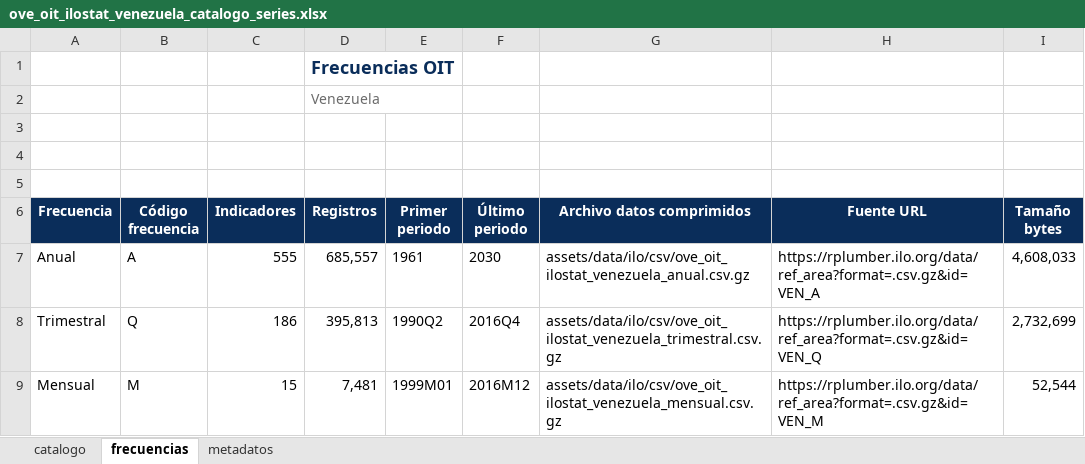
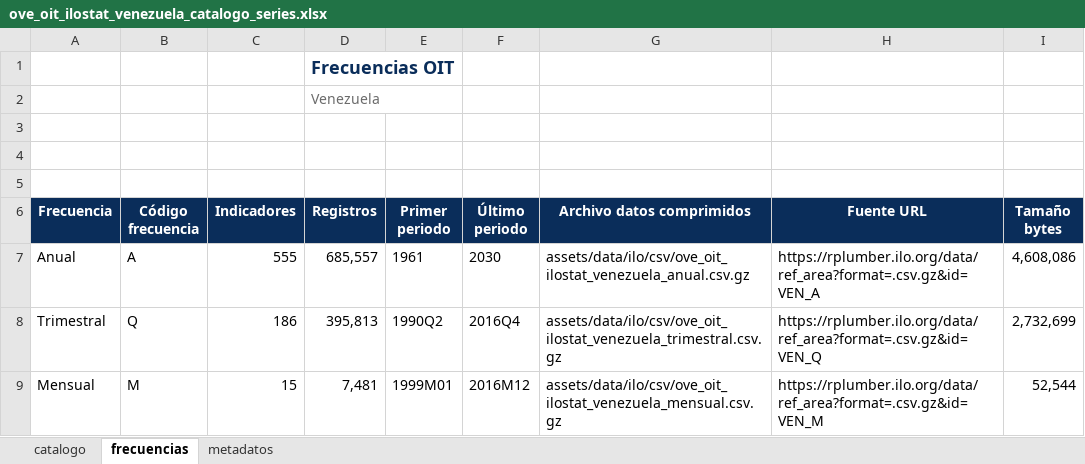
Before and after one commit to CarlosMarzol/OVE-web-github, an Excel workbook: assets/data/ilo/excel/ove_oit_ilostat_venezuela_catalogo_series.xlsx, sheet frecuencias, drawn as a sheet; values as stored, in another font and other column widths than the file's, no borders; charts and pictures not drawn; the diff names each change by its address in the sheet, - before the commit and + after, or states it on an @@ line.

```diff
--- a/assets/data/ilo/excel/ove_oit_ilostat_venezuela_catalogo_series.xlsx (sheet frecuencias)
+++ b/assets/data/ilo/excel/ove_oit_ilostat_venezuela_catalogo_series.xlsx (sheet frecuencias)
-I7 (Tamaño bytes): 4,608,033
+I7 (Tamaño bytes): 4,608,086
```
Also changed, not shown: sheet catalogo, sheet metadatos, assets/data/ilo/catalog/catalogo_dataset_web_ove_oit_ilostat.xlsx, assets/data/indicadores-clave/ove_indicadores_clave_venezuela.xlsx, 10 other files.
